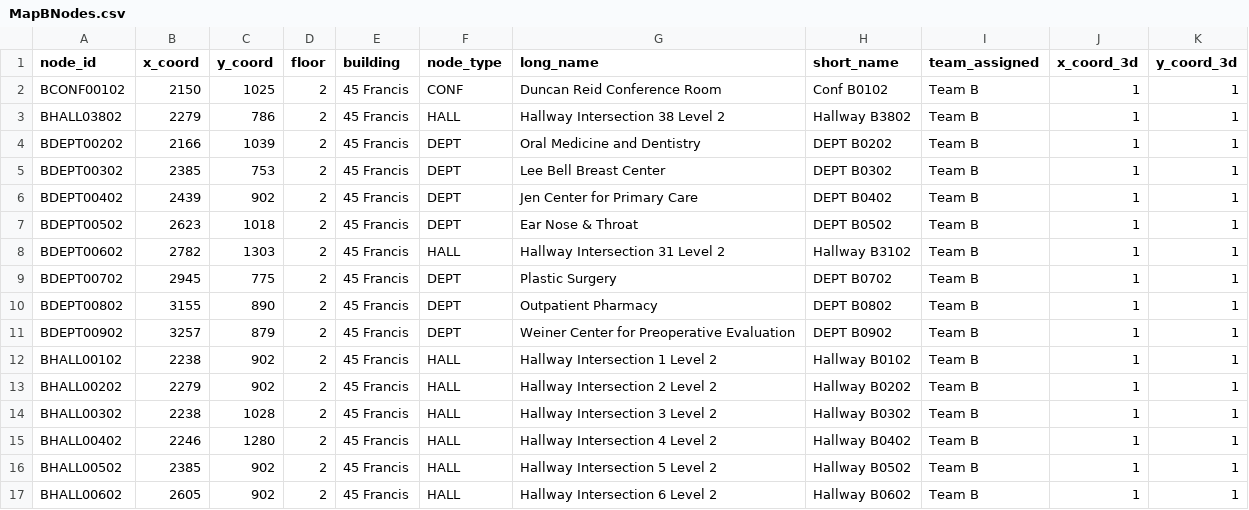
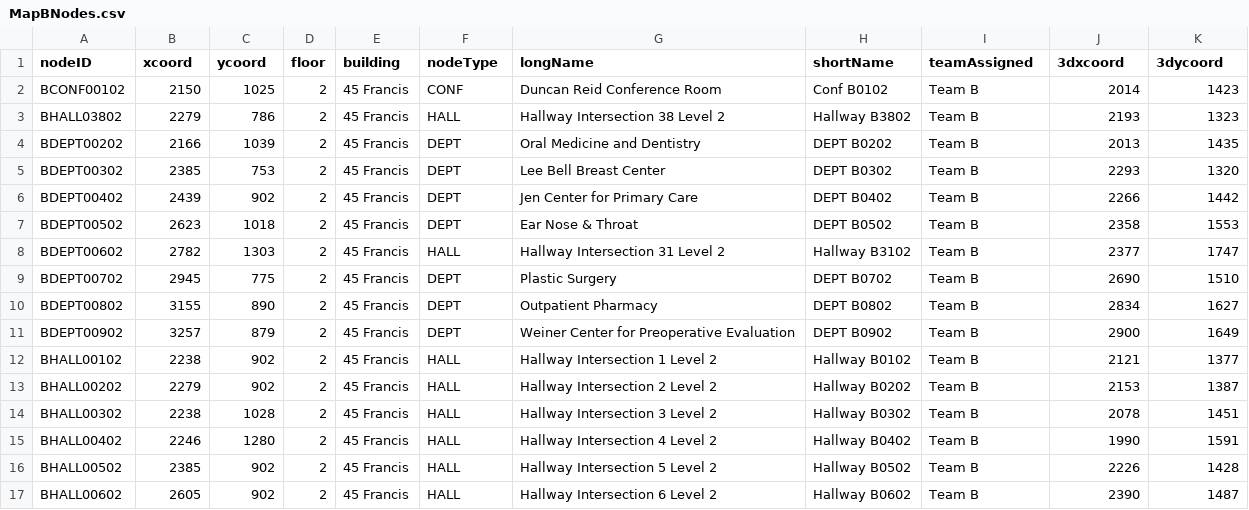
Before and after one commit to MitchGaines/CS3733D18_SarcasticSquonks, a CSV file: csv/MapBNodes.csv, drawn as a sheet; only a part is shown; the diff covers the shown part only.

Commit message:
added 3d coordinates to nodes

```diff
--- a/csv/MapBNodes.csv
+++ b/csv/MapBNodes.csv
@@ -1,17 +1,17 @@
-node_id,x_coord,y_coord,floor,building,node_type,long_name,short_name,team_assigned,x_coord_3d,y_coord_3d
-BCONF00102,2150,1025,2,45 Francis,CONF,Duncan Reid Conference Room,Conf B0102,Team B,1,1
-BHALL03802,2279,786,2,45 Francis,HALL,Hallway Intersection 38 Level 2,Hallway B3802,Team B,1,1
-BDEPT00202,2166,1039,2,45 Francis,DEPT,Oral Medicine and Dentistry,DEPT B0202,Team B,1,1
-BDEPT00302,2385,753,2,45 Francis,DEPT,Lee Bell Breast Center,DEPT B0302,Team B,1,1
-BDEPT00402,2439,902,2,45 Francis,DEPT,Jen Center for Primary Care,DEPT B0402,Team B,1,1
-BDEPT00502,2623,1018,2,45 Francis,DEPT,Ear Nose & Throat,DEPT B0502,Team B,1,1
-BDEPT00602,2782,1303,2,45 Francis,HALL,Hallway Intersection 31 Level 2,Hallway B3102,Team B,1,1
-BDEPT00702,2945,775,2,45 Francis,DEPT,Plastic Surgery,DEPT B0702,Team B,1,1
-BDEPT00802,3155,890,2,45 Francis,DEPT,Outpatient Pharmacy,DEPT B0802,Team B,1,1
-BDEPT00902,3257,879,2,45 Francis,DEPT,Weiner Center for Preoperative Evaluation,DEPT B0902,Team B,1,1
-BHALL00102,2238,902,2,45 Francis,HALL,Hallway Intersection 1 Level 2,Hallway B0102,Team B,1,1
-BHALL00202,2279,902,2,45 Francis,HALL,Hallway Intersection 2 Level 2,Hallway B0202,Team B,1,1
-BHALL00302,2238,1028,2,45 Francis,HALL,Hallway Intersection 3 Level 2,Hallway B0302,Team B,1,1
-BHALL00402,2246,1280,2,45 Francis,HALL,Hallway Intersection 4 Level 2,Hallway B0402,Team B,1,1
-BHALL00502,2385,902,2,45 Francis,HALL,Hallway Intersection 5 Level 2,Hallway B0502,Team B,1,1
-BHALL00602,2605,902,2,45 Francis,HALL,Hallway Intersection 6 Level 2,Hallway B0602,Team B,1,1
+nodeID,xcoord,ycoord,floor,building,nodeType,longName,shortName,teamAssigned,3dxcoord,3dycoord
+BCONF00102,2150,1025,2,45 Francis,CONF,Duncan Reid Conference Room,Conf B0102,Team B,2014,1423
+BHALL03802,2279,786,2,45 Francis,HALL,Hallway Intersection 38 Level 2,Hallway B3802,Team B,2193,1323
+BDEPT00202,2166,1039,2,45 Francis,DEPT,Oral Medicine and Dentistry,DEPT B0202,Team B,2013,1435
+BDEPT00302,2385,753,2,45 Francis,DEPT,Lee Bell Breast Center,DEPT B0302,Team B,2293,1320
+BDEPT00402,2439,902,2,45 Francis,DEPT,Jen Center for Primary Care,DEPT B0402,Team B,2266,1442
+BDEPT00502,2623,1018,2,45 Francis,DEPT,Ear Nose & Throat,DEPT B0502,Team B,2358,1553
+BDEPT00602,2782,1303,2,45 Francis,HALL,Hallway Intersection 31 Level 2,Hallway B3102,Team B,2377,1747
+BDEPT00702,2945,775,2,45 Francis,DEPT,Plastic Surgery,DEPT B0702,Team B,2690,1510
+BDEPT00802,3155,890,2,45 Francis,DEPT,Outpatient Pharmacy,DEPT B0802,Team B,2834,1627
+BDEPT00902,3257,879,2,45 Francis,DEPT,Weiner Center for Preoperative Evaluation,DEPT B0902,Team B,2900,1649
+BHALL00102,2238,902,2,45 Francis,HALL,Hallway Intersection 1 Level 2,Hallway B0102,Team B,2121,1377
+BHALL00202,2279,902,2,45 Francis,HALL,Hallway Intersection 2 Level 2,Hallway B0202,Team B,2153,1387
+BHALL00302,2238,1028,2,45 Francis,HALL,Hallway Intersection 3 Level 2,Hallway B0302,Team B,2078,1451
+BHALL00402,2246,1280,2,45 Francis,HALL,Hallway Intersection 4 Level 2,Hallway B0402,Team B,1990,1591
+BHALL00502,2385,902,2,45 Francis,HALL,Hallway Intersection 5 Level 2,Hallway B0502,Team B,2226,1428
+BHALL00602,2605,902,2,45 Francis,HALL,Hallway Intersection 6 Level 2,Hallway B0602,Team B,2390,1487
```
Also changed, not shown: 108 edited cells elsewhere in this file.
